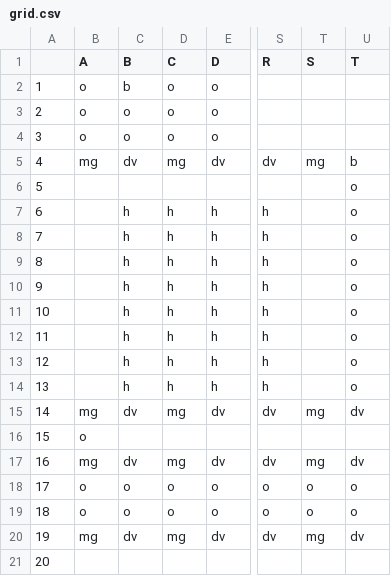
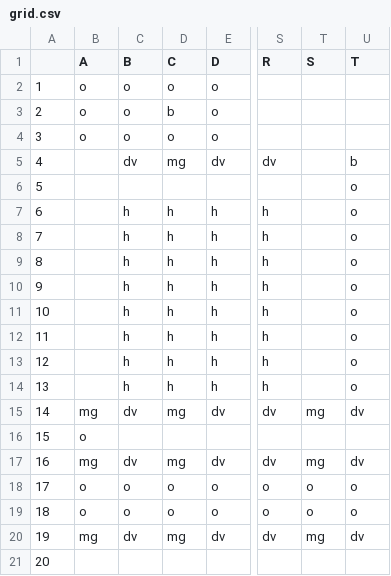
Before and after one commit to shira-kam/pts-maze-adventure, a CSV file: level-10/grid.csv, drawn as a sheet; only a part is shown, gaps mark what is left out; the diff names each change by its address in the sheet, - before the commit and + after, or states it on an @@ line.

```diff
--- a/level-10/grid.csv
+++ b/level-10/grid.csv
-C2 (B): b
+C2 (B): o
-D3 (C): o
+D3 (C): b
-B5 (A): mg
+B5 (A): (empty)
-T5 (S): mg
+T5 (S): (empty)
```
Also changed, not shown: level-8/grid.csv, level-9/grid.csv, 35 other files.
